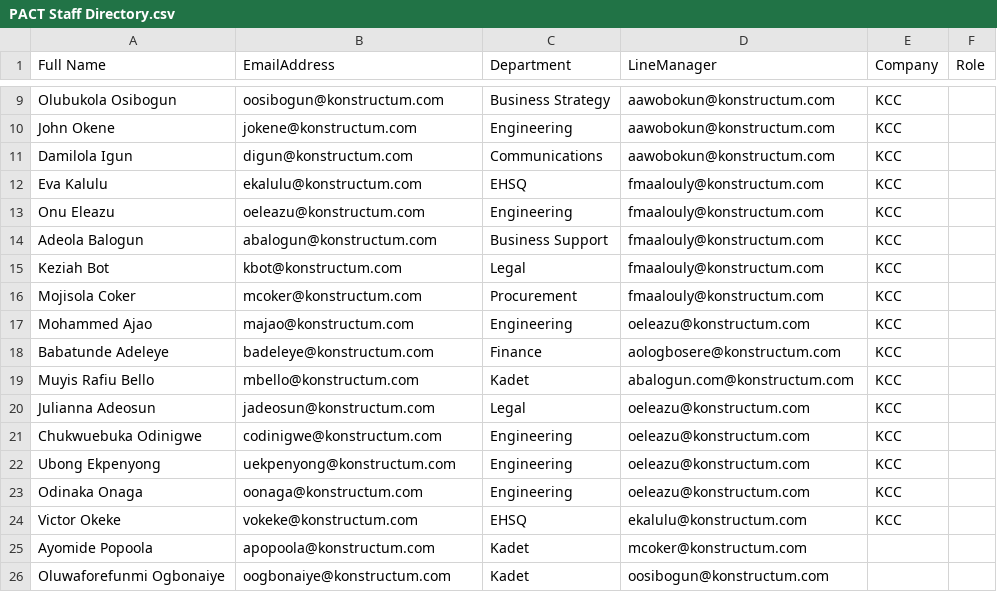
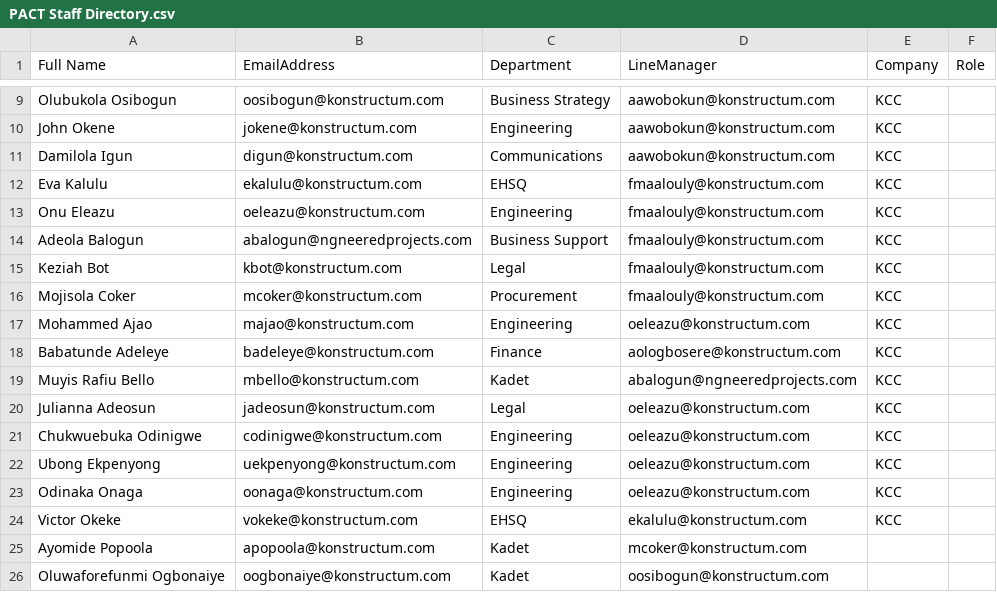
Before and after one commit to CypherTG/PACT, a CSV file: PACT Staff Directory.csv, drawn as a sheet; only a part is shown, gaps mark what is left out.

Commit message:
chore: update PACT compliance platform emails and add LIBCC company support

```diff
--- a/PACT Staff Directory.csv
+++ b/PACT Staff Directory.csv
@@ -15,3 +15,3 @@ Damilola Igun","digun@konstructum.com","Communications","aawobokun@konstructum.c
 "Onu Eleazu","oeleazu@konstructum.com","Engineering","fmaalouly@konstructum.com","KCC",
-"Adeola Balogun","abalogun@konstructum.com","Business Support","fmaalouly@konstructum.com","KCC",
+"Adeola Balogun","abalogun@ngneeredprojects.com","Business Support","fmaalouly@konstructum.com","KCC",
 "Keziah Bot","kbot@konstructum.com","Legal","fmaalouly@konstructum.com","KCC",
@@ -20,3 +20,3 @@ Damilola Igun","digun@konstructum.com","Communications","aawobokun@konstructum.c
 "Babatunde Adeleye","badeleye@konstructum.com","Finance","aologbosere@konstructum.com","KCC",
-"Muyis Rafiu Bello","mbello@konstructum.com","Kadet","abalogun.com@konstructum.com","KCC",
+"Muyis Rafiu Bello","mbello@konstructum.com","Kadet","abalogun@ngneeredprojects.com","KCC",
 "
```
Also changed, not shown: 8 other files.
